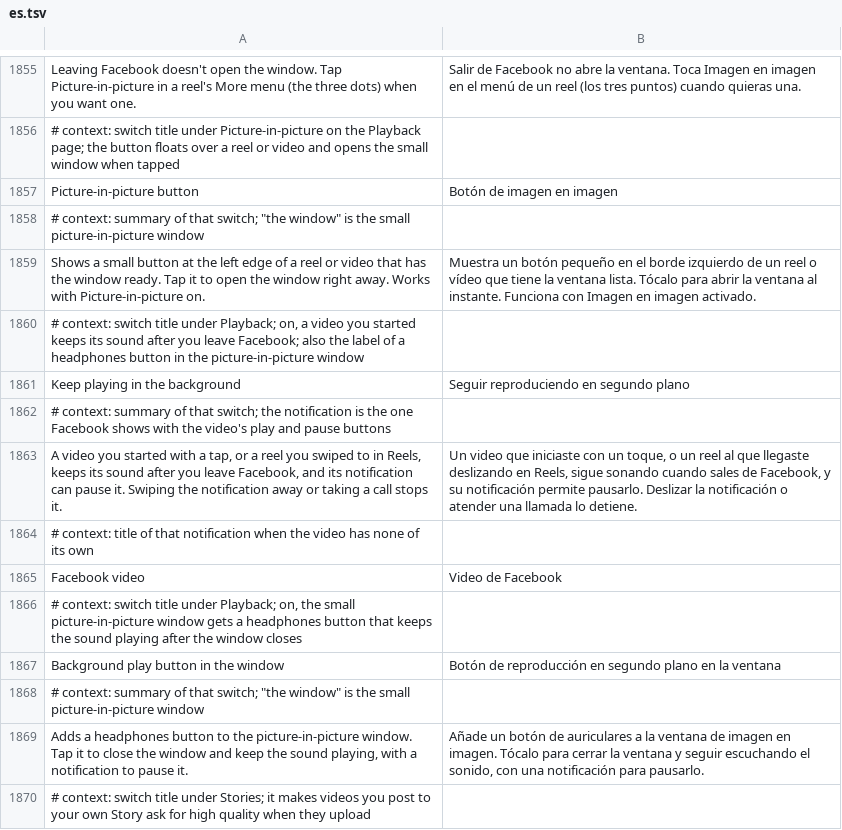
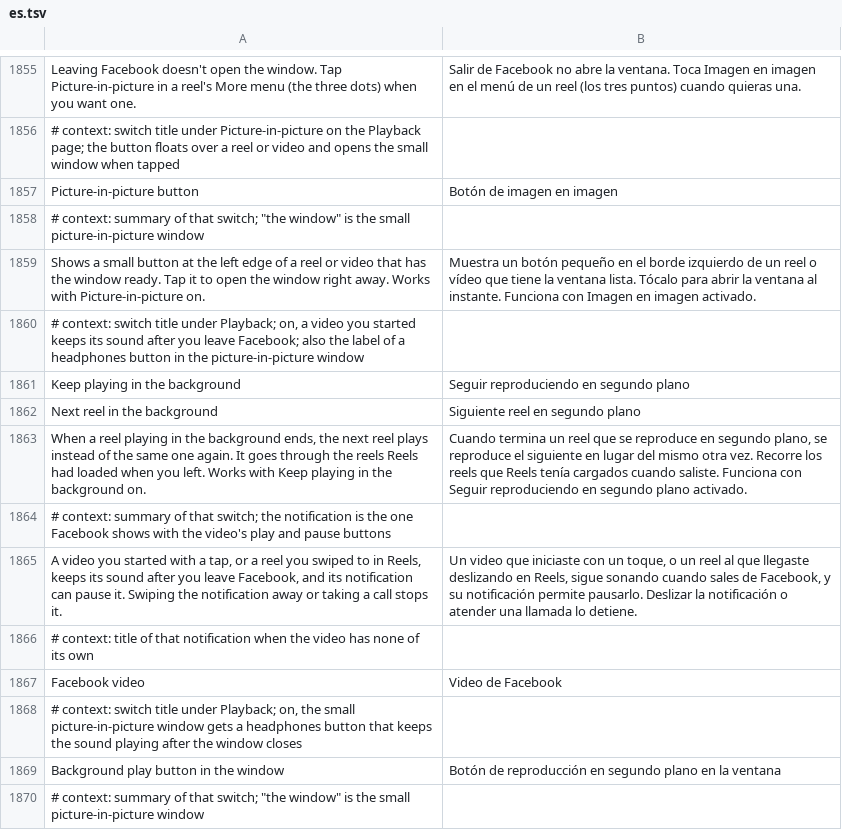
Before and after one commit to SysAdminDoc/HushFacebook, a TSV file: extensions/shared/library/src/main/l10n/es.tsv, drawn as a sheet; only a part is shown, gaps mark what is left out; the shorter side is filled out with more unchanged rows; the diff names each change by its address in the sheet, - before the commit and + after, or states it on an @@ line.

```diff
--- a/extensions/shared/library/src/main/l10n/es.tsv
+++ b/extensions/shared/library/src/main/l10n/es.tsv
+row 1862: Next reel in the background | Siguiente reel en segundo plano
+row 1863: When a reel playing in the background ends, the next reel plays instead of the same one again. It goes through the reels Reels had loaded when you left. Works with Keep playing in the background on. | Cuando termina un reel que se reproduce en segundo plano, se reproduce el siguiente en lugar del mismo otra vez. Recorre los reels que Reels tenía cargados cuando saliste. Funciona con Seguir reproduciendo en segundo plano activado.
```
Also changed, not shown: extensions/shared/library/src/main/l10n/de.tsv, extensions/shared/library/src/main/l10n/pt-rBR.tsv, 32 other files.
